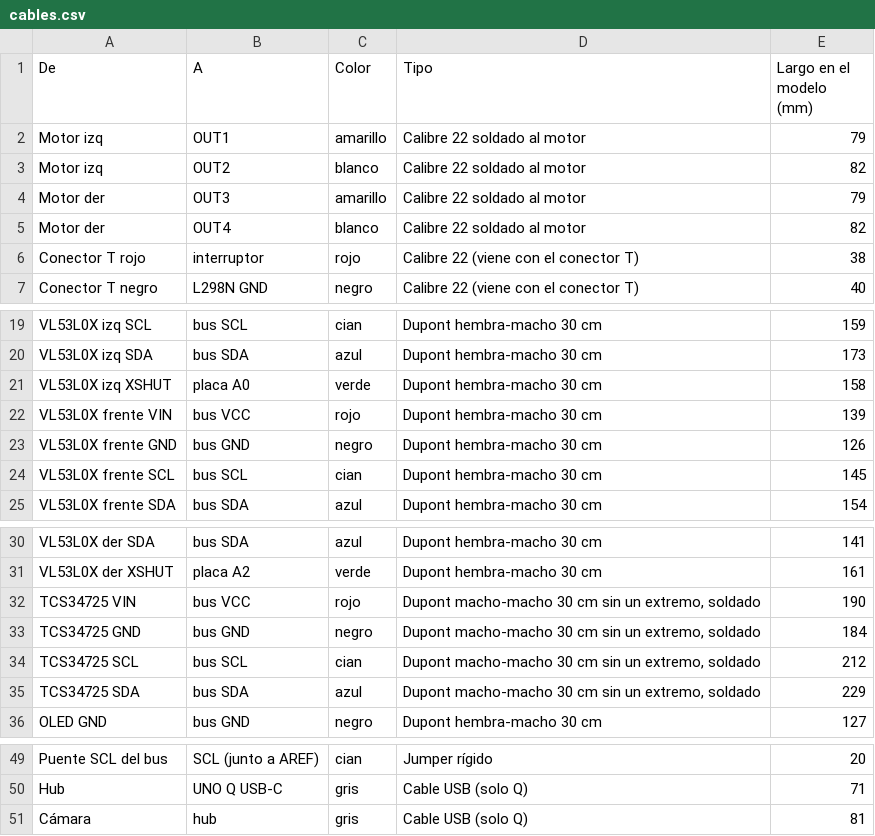
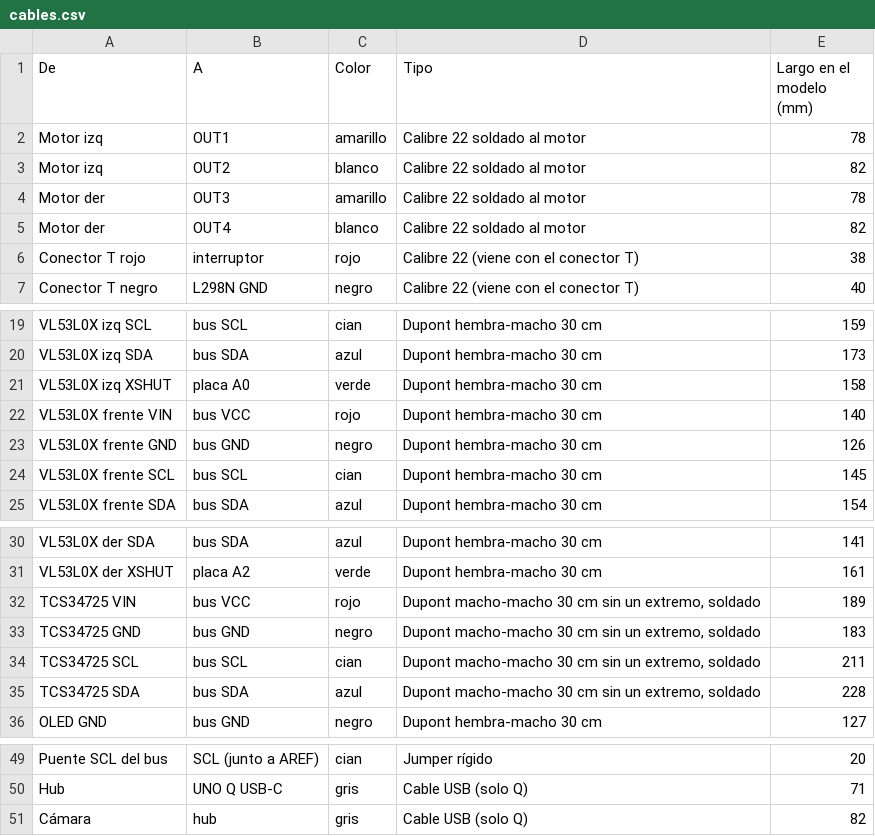
Before and after one commit to Happenedspice17/sumo-v-ia, a CSV file: docs/cables.csv, drawn as a sheet; only a part is shown, gaps mark what is left out.

```diff
--- a/docs/cables.csv
+++ b/docs/cables.csv
@@ -1,5 +1,5 @@
 De,A,Color,Tipo,Largo en el modelo (mm)
-Motor izq,OUT1,amarillo,Calibre 22 soldado al motor,79
+Motor izq,OUT1,amarillo,Calibre 22 soldado al motor,78
 Motor izq,OUT2,blanco,Calibre 22 soldado al motor,82
-Motor der,OUT3,amarillo,Calibre 22 soldado al motor,79
+Motor der,OUT3,amarillo,Calibre 22 soldado al motor,78
 Motor der,OUT4,blanco,Calibre 22 soldado al motor,82
@@ -21,3 +21,3 @@ VL53L0X izq SDA,bus SDA,azul,Dupont hembra-macho 30 cm,173
 VL53L0X izq XSHUT,placa A0,verde,Dupont hembra-macho 30 cm,158
-VL53L0X frente VIN,bus VCC,rojo,Dupont hembra-macho 30 cm,139
+VL53L0X frente VIN,bus VCC,rojo,Dupont hembra-macho 30 cm,140
 VL53L0X frente GND,bus GND,negro,Dupont hembra-macho 30 cm,126
@@ -31,6 +31,6 @@ VL53L0X der SDA,bus SDA,azul,Dupont hembra-macho 30 cm,141
 VL53L0X der XSHUT,placa A2,verde,Dupont hembra-macho 30 cm,161
-TCS34725 VIN,bus VCC,rojo,"Dupont macho-macho 30 cm sin un extremo, soldado",190
-TCS34725 GND,bus GND,negro,"Dupont macho-macho 30 cm sin un extremo, soldado",184
-TCS34725 SCL,bus SCL,cian,"Dupont macho-macho 30 cm sin un extremo, soldado",212
-TCS34725 SDA,bus SDA,azul,"Dupont macho-macho 30 cm sin un extremo, soldado",229
+TCS34725 VIN,bus VCC,rojo,"Dupont macho-macho 30 cm sin un extremo, soldado",189
+TCS34725 GND,bus GND,negro,"Dupont macho-macho 30 cm sin un extremo, soldado",183
+TCS34725 SCL,bus SCL,cian,"Dupont macho-macho 30 cm sin un extremo, soldado",211
+TCS34725 SDA,bus SDA,azul,"Dupont macho-macho 30 cm sin un extremo, soldado",228
 OLED GND,bus GND,negro,Dupont hembra-macho 30 cm,127
@@ -50,2 +50,2 @@ Puente SCL del bus,SCL (junto a AREF),cian,Jumper rígido,20
 Hub,UNO Q USB-C,gris,Cable USB (solo Q),71
-Cámara,hub,gris,Cable USB (solo Q),81
+Cámara,hub,gris,Cable USB (solo Q),82
```
Also changed, not shown: docs/bom.csv, 20 other files.
